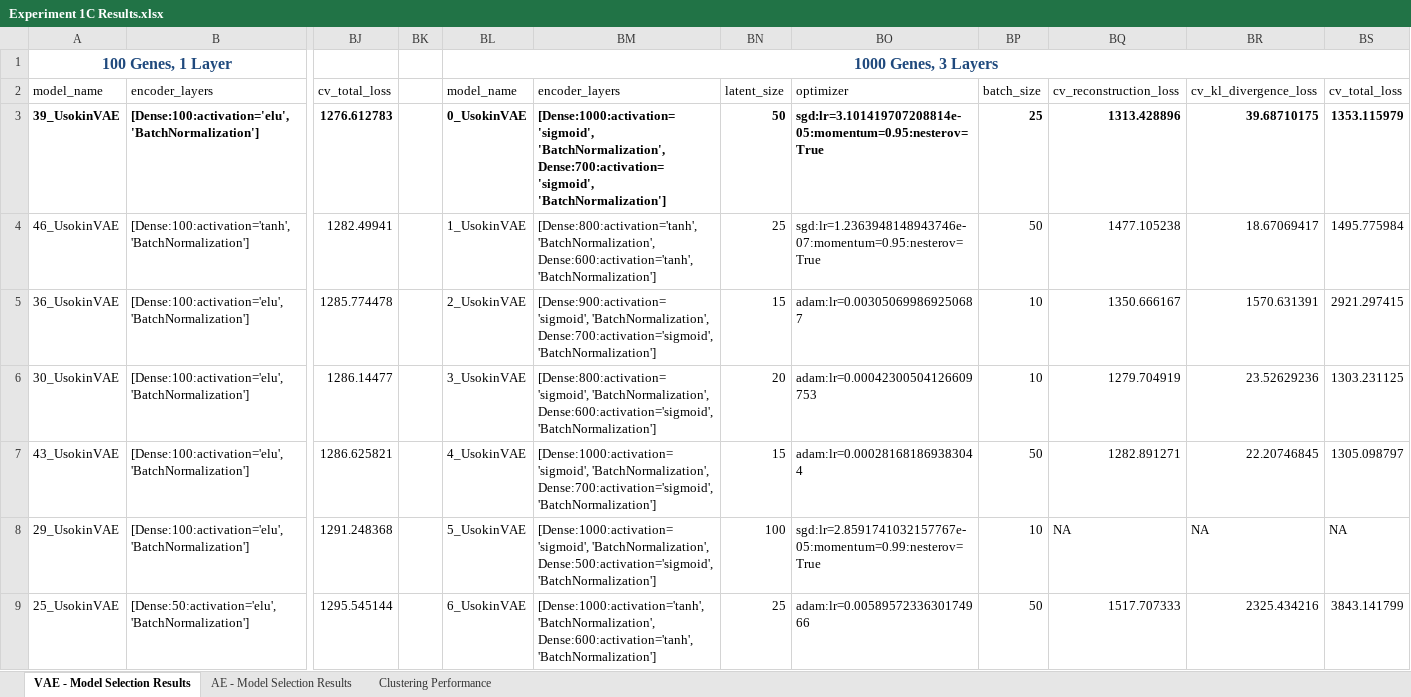
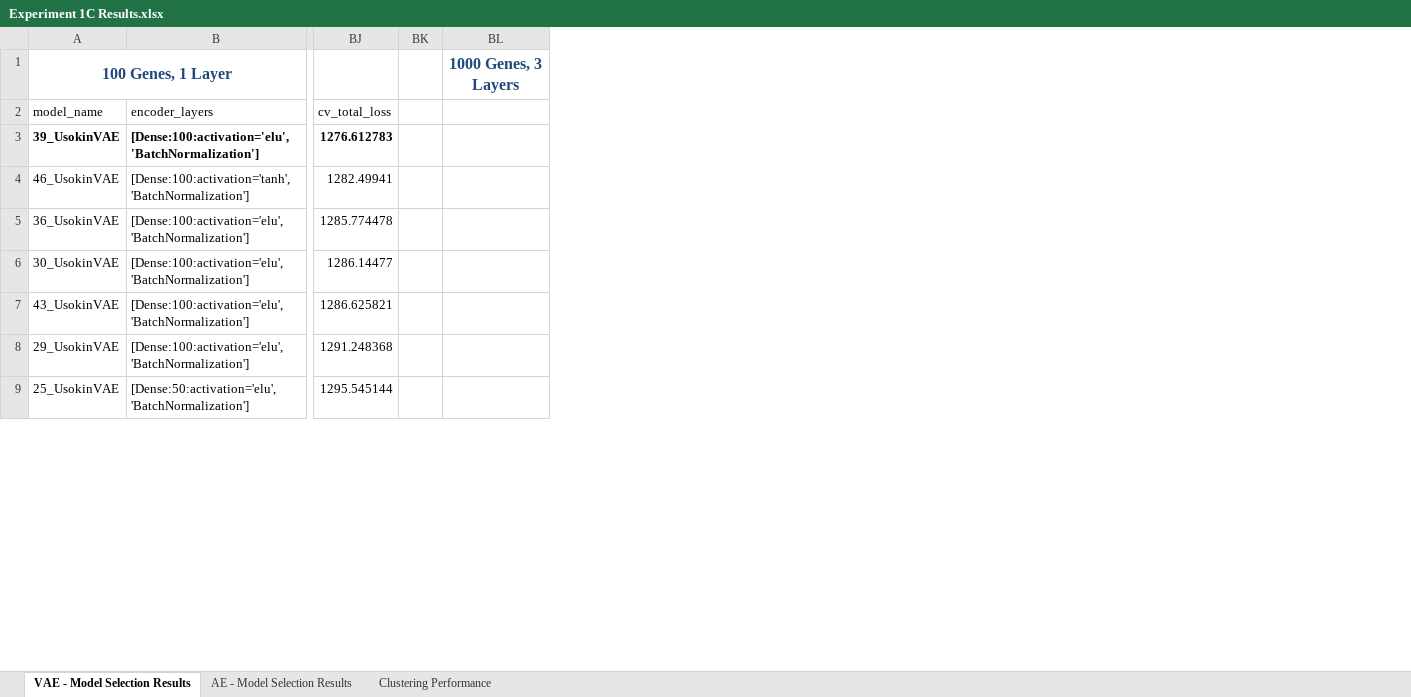
Before and after one commit to kevinc13/single-cell-deep-learning, an Excel workbook: docs/Experiment 1 - Usokin/Experiment 1C Results.xlsx, sheet VAE - Model Selection Results, drawn as a sheet; only a part is shown, gaps mark what is left out; values as stored, in another font and other column widths than the file's, no borders; removed rows and columns are numbered as before the commit, all else as after; the diff names each change by its address in the sheet, - before the commit and + after, or states it on an @@ line.

```diff
--- a/docs/Experiment 1 - Usokin/Experiment 1C Results.xlsx (sheet VAE - Model Selection Results)
+++ b/docs/Experiment 1 - Usokin/Experiment 1C Results.xlsx (sheet VAE - Model Selection Results)
-column BL, rows 1-9: 1000 Genes, 3 Layers | model_name | 0_UsokinVAE | 1_UsokinVAE | 2_UsokinVAE | 3_UsokinVAE | 4_UsokinVAE | 5_UsokinVAE | 6_UsokinVAE
-column BM, rows 2-9: encoder_layers | [Dense:1000:activation='sigmoid', 'BatchNormalization', Dense:700:activation='sigmoid', 'BatchNormalization'] | [Dense:800:activation='tanh', 'BatchNormalization', Dense:600:activation='tanh', 'BatchNormalization'] | [Dense:900:activation='sigmoid', 'BatchNormalization', Dense:700:activation='sigmoid', 'BatchNormalization'] | [Dense:800:activation='sigmoid', 'BatchNormalization', Dense:600:activation='sigmoid', 'BatchNormalization'] | [Dense:1000:activation='sigmoid', 'BatchNormalization', Dense:700:activation='sigmoid', 'BatchNormalization'] | [Dense:1000:activation='sigmoid', 'BatchNormalization', Dense:500:activation='sigmoid', 'BatchNormalization'] | [Dense:1000:activation='tanh', 'BatchNormalization', Dense:600:activation='tanh', 'BatchNormalization']
-column BN, rows 2-9: latent_size | 50 | 25 | 15 | 20 | 15 | 100 | 25
-column BO, rows 2-9: optimizer | sgd:lr=3.101419707208814e-05:momentum=0.95:nesterov=True | sgd:lr=1.2363948148943746e-07:momentum=0.95:nesterov=True | adam:lr=0.003050699869250687 | adam:lr=0.00042300504126609753 | adam:lr=0.000281681869383044 | sgd:lr=2.8591741032157767e-05:momentum=0.99:nesterov=True | adam:lr=0.0058957233630174966
-column BP, rows 2-9: batch_size | 25 | 50 | 10 | 10 | 50 | 10 | 50
-column BQ, rows 2-9: cv_reconstruction_loss | 1313.428896 | 1477.105238 | 1350.666167 | 1279.704919 | 1282.891271 | NA | 1517.707333
-column BR, rows 2-9: cv_kl_divergence_loss | 39.68710175 | 18.67069417 | 1570.631391 | 23.52629236 | 22.20746845 | NA | 2325.434216
-column BS, rows 2-9: cv_total_loss | 1353.115979 | 1495.775984 | 2921.297415 | 1303.231125 | 1305.098797 | NA | 3843.141799
+column BL, row 1: 1000 Genes, 3 Layers
```
Also changed, not shown: sheet AE - Model Selection Results, sheet Clustering Performance, 14 other files.
